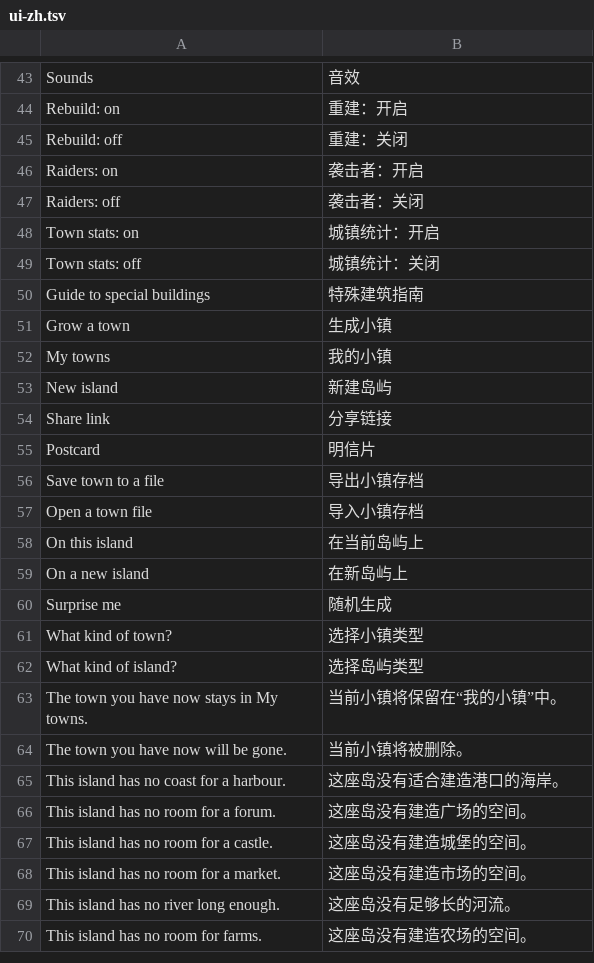
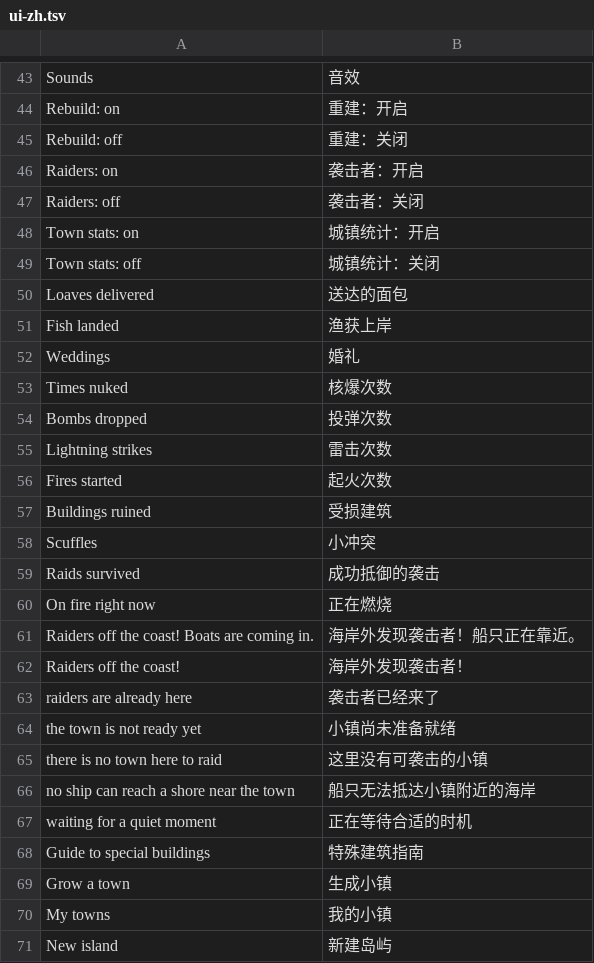
Before and after one commit to yuxingyizhou/demo, a TSV file: ui-zh.tsv, drawn as a sheet; only a part is shown, gaps mark what is left out; the shorter side is filled out with more unchanged rows; the diff covers the shown part only.

Commit message:
Localize dynamic statistics, event notices and building feedback

```diff
--- a/ui-zh.tsv
+++ b/ui-zh.tsv
@@ -49,2 +49,20 @@ Town stats: on|城镇统计：开启
 Town stats: off|城镇统计：关闭
+Loaves delivered|送达的面包
+Fish landed|渔获上岸
+Weddings|婚礼
+Times nuked|核爆次数
+Bombs dropped|投弹次数
+Lightning strikes|雷击次数
+Fires started|起火次数
+Buildings ruined|受损建筑
+Scuffles|小冲突
+Raids survived|成功抵御的袭击
+On fire right now|正在燃烧
+Raiders off the coast! Boats are coming in.|海岸外发现袭击者！船只正在靠近。
+Raiders off the coast!|海岸外发现袭击者！
+raiders are already here|袭击者已经来了
+the town is not ready yet|小镇尚未准备就绪
+there is no town here to raid|这里没有可袭击的小镇
+no ship can reach a shore near the town|船只无法抵达小镇附近的海岸
+waiting for a quiet moment|正在等待合适的时机
 Guide to special buildings|特殊建筑指南
```
Also changed, not shown: 37 added rows elsewhere in this file, 3 other files.
